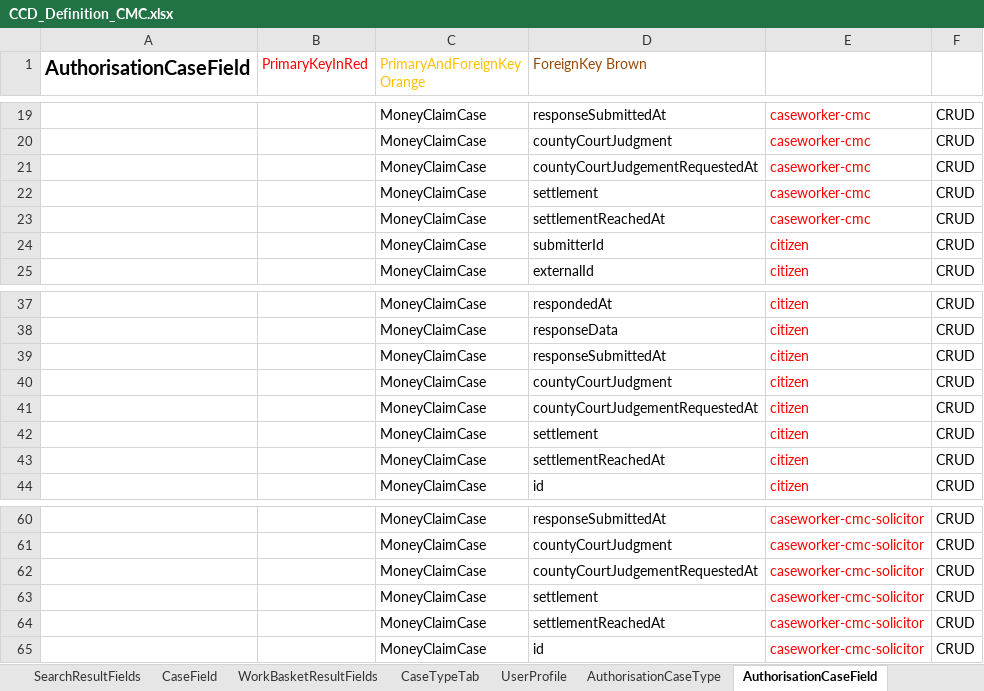
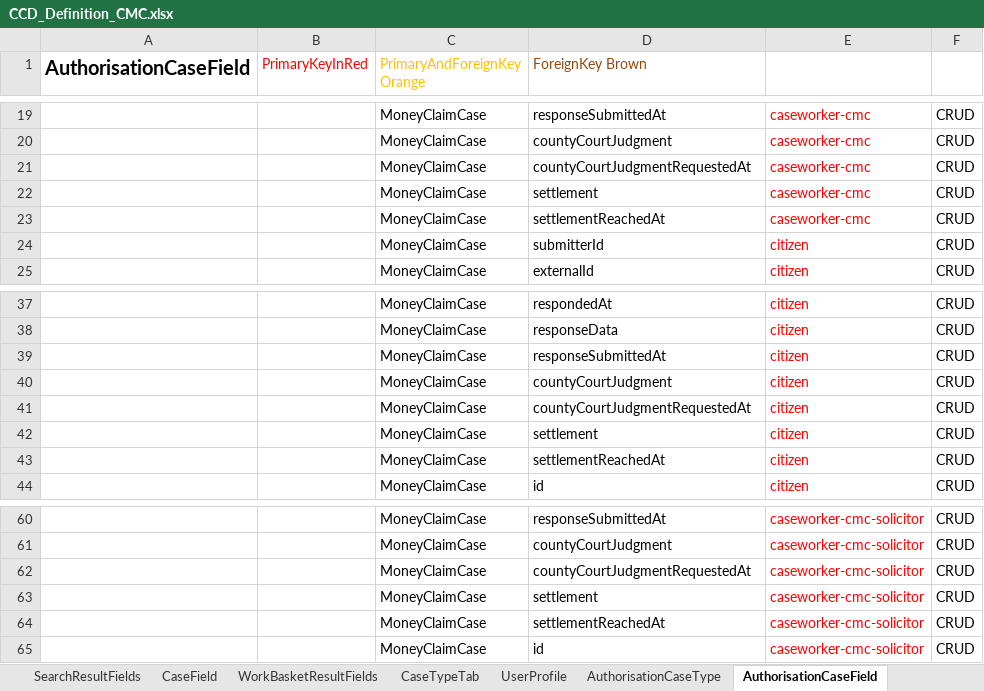
Before and after one commit to angusmack-msft/cmc-integration-tests, an Excel workbook: docker/ccd-definition-import/data/CCD_Definition_CMC.xlsx, sheet AuthorisationCaseField, drawn as a sheet; only a part is shown, gaps mark what is left out; values as stored, in another font and other column widths than the file's, no borders; charts and pictures not drawn; the diff names each change by its address in the sheet, - before the commit and + after, or states it on an @@ line.

Commit message:
Add county counrt judgment fields (#96)

```diff
--- a/docker/ccd-definition-import/data/CCD_Definition_CMC.xlsx (sheet AuthorisationCaseField)
+++ b/docker/ccd-definition-import/data/CCD_Definition_CMC.xlsx (sheet AuthorisationCaseField)
-D21 (ForeignKey Brown): countyCourtJudgementRequestedAt
+D21 (ForeignKey Brown): countyCourtJudgmentRequestedAt
-D41 (ForeignKey Brown): countyCourtJudgementRequestedAt
+D41 (ForeignKey Brown): countyCourtJudgmentRequestedAt
-D62 (ForeignKey Brown): countyCourtJudgementRequestedAt
+D62 (ForeignKey Brown): countyCourtJudgmentRequestedAt
```
Also changed, not shown: sheet CaseEventToFields, sheet ComplexTypes, sheet FixedLists, sheet AuthorisationCaseEvent, sheet CaseField, sheet SearchInputFields, 2 more sheets, charts or pictures.
